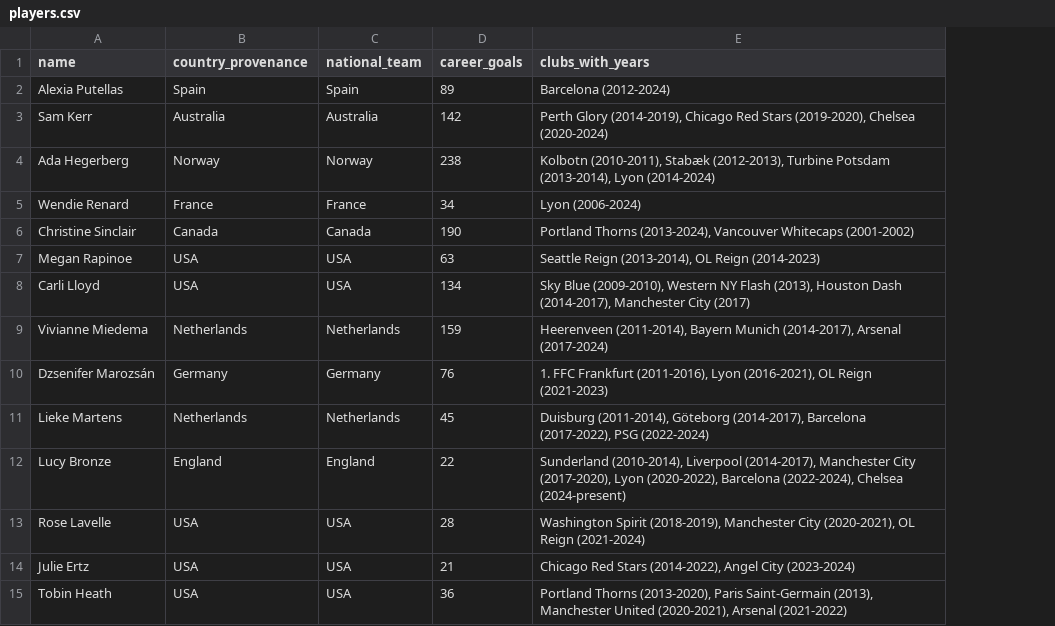
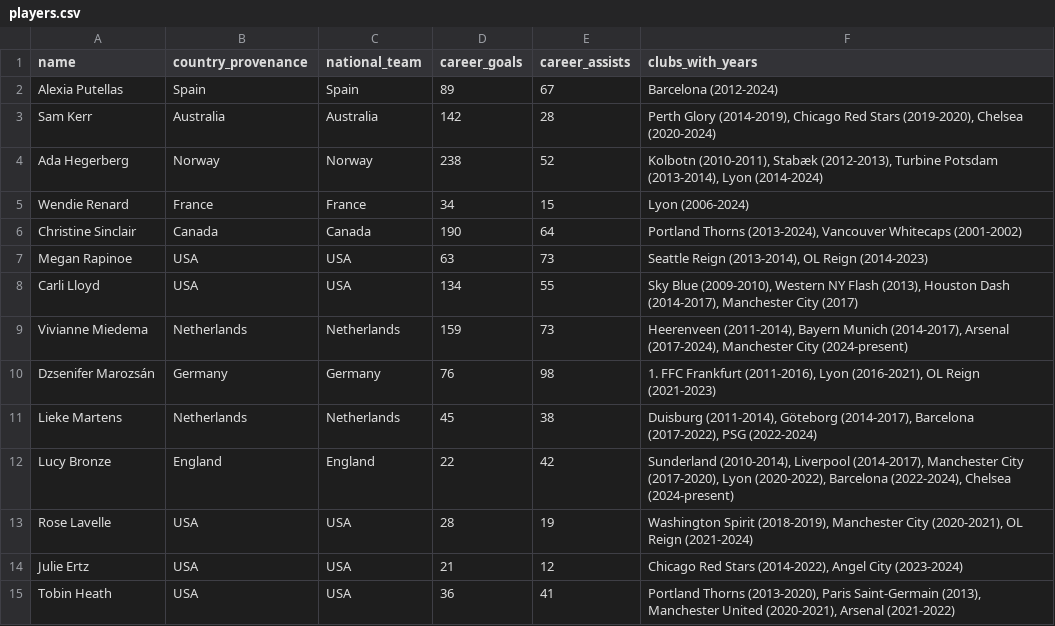
Before and after one commit to ginestra/sport-viz-experiment, a CSV file: public/data/players.csv, drawn as a sheet; only a part is shown; addresses are those after the commit; the diff names each change by its address in the sheet, - before the commit and + after, or states it on an @@ line.

```diff
--- a/public/data/players.csv
+++ b/public/data/players.csv
+column E (career_assists), rows 2-15: 67 | 28 | 52 | 15 | 64 | 73 | 55 | 73 | 98 | 38 | 42 | 19 | 12 | 41
-F9 (clubs_with_years): …(2014-2017), Arsenal (2017-2024)
+F9 (clubs_with_years): …(2014-2017), Arsenal (2017-2024), Manchester City (2024-present)
```
Also changed, not shown: 1 other file.
